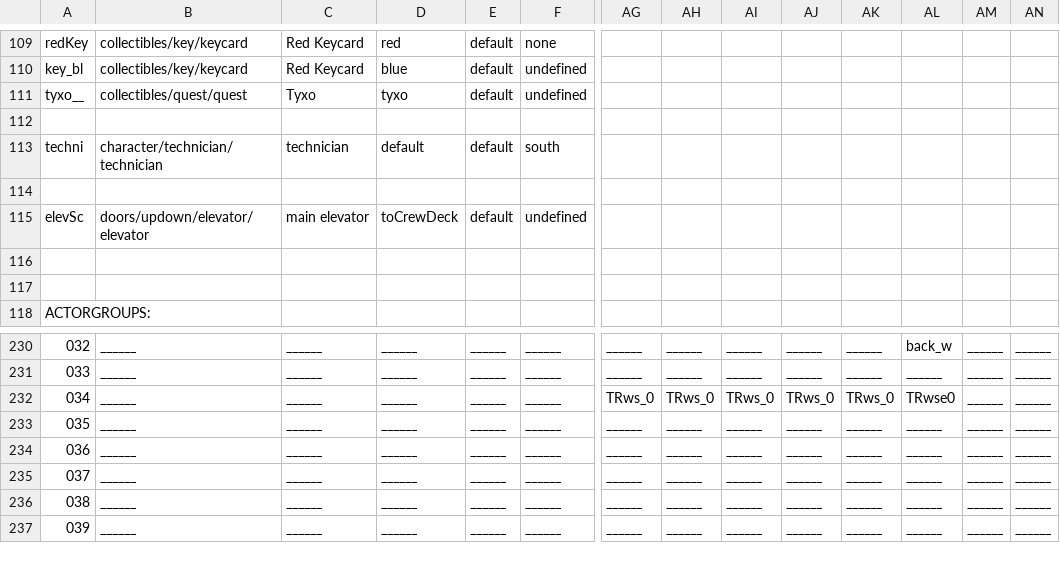
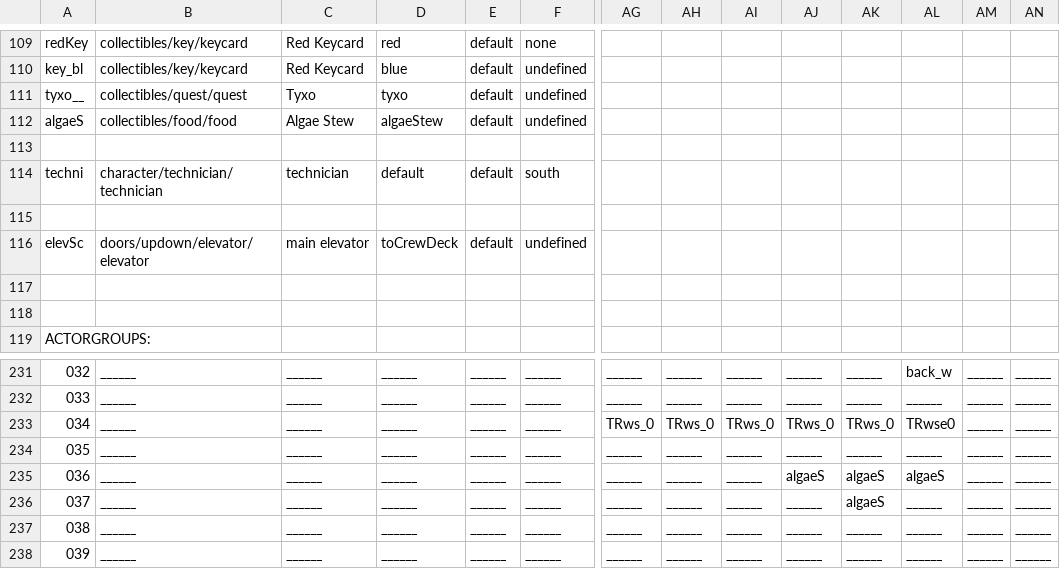
Before and after one commit to WolfgangBischoff/Progress, a CSV file: src/res/level/transporter.csv, drawn as a sheet; only a part is shown, gaps mark what is left out; addresses are those after the commit; rows hold the shown columns only; the diff names each change by its address in the sheet, - before the commit and + after, or states it on an @@ line.

```diff
--- a/src/res/level/transporter.csv
+++ b/src/res/level/transporter.csv
+row 112: algaeS | collectibles/food/food | Algae Stew | algaeStew | default | undefined
-AJ235: ______
+AJ235: algaeS
-AK235:AK236: ______
+AK235:AK236: algaeS
-AL235: ______
+AL235: algaeS
```
Also changed, not shown: src/res/actorData/collectibles/food/food.csv, 4 other files.
